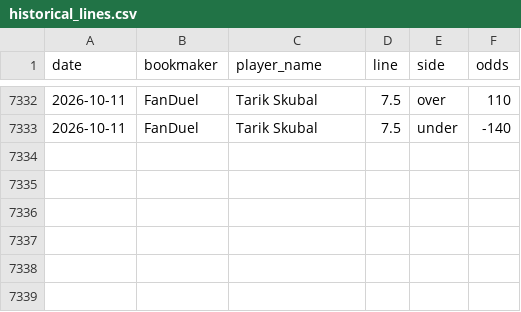
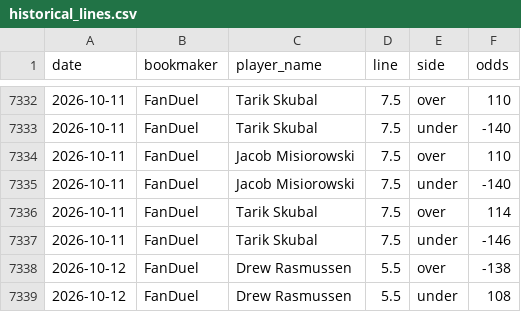
Before and after one commit to andrewrust04-blip/mlb-betting-model, a CSV file: historical_lines.csv, drawn as a sheet; only a part is shown, gaps mark what is left out; the diff names each change by its address in the sheet, - before the commit and + after, or states it on an @@ line.

```diff
--- a/historical_lines.csv
+++ b/historical_lines.csv
+row 7334: 2026-10-11 | FanDuel | Jacob Misiorowski | 7.5 | over | 110
+row 7335: 2026-10-11 | FanDuel | Jacob Misiorowski | 7.5 | under | -140
+row 7336: 2026-10-11 | FanDuel | Tarik Skubal | 7.5 | over | 114
+row 7337: 2026-10-11 | FanDuel | Tarik Skubal | 7.5 | under | -146
+row 7338: 2026-10-12 | FanDuel | Drew Rasmussen | 5.5 | over | -138
+row 7339: 2026-10-12 | FanDuel | Drew Rasmussen | 5.5 | under | 108
```
Also changed, not shown: sportsbook_lines.csv.
